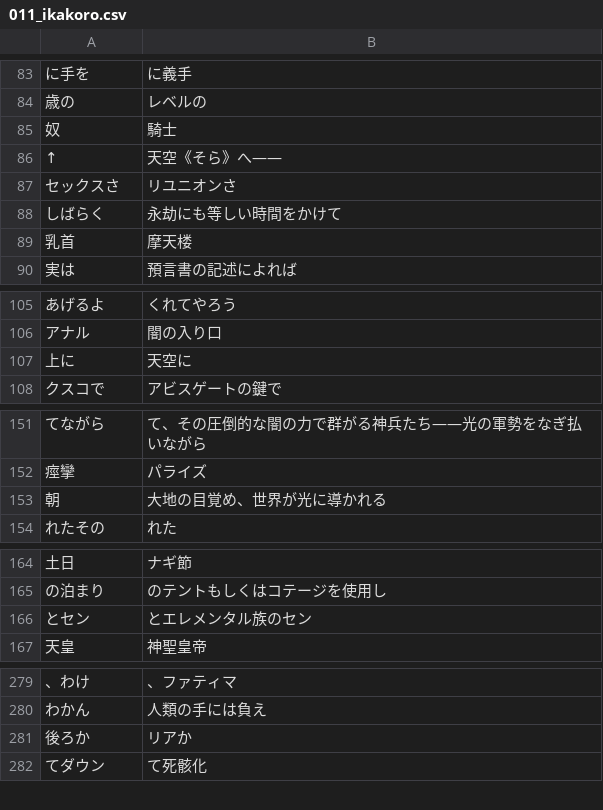
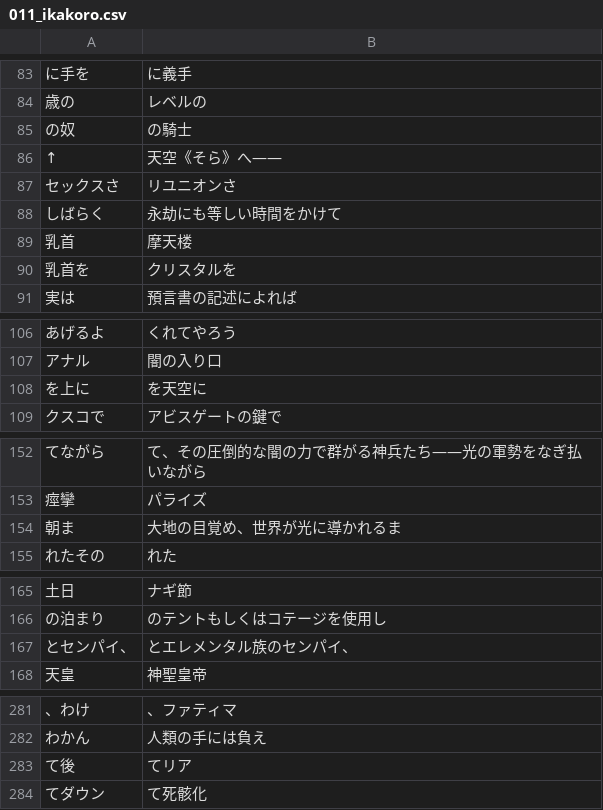
Before and after one commit to CataArt/Umni, a CSV file: 011_ikakoro.csv, drawn as a sheet; only a part is shown, gaps mark what is left out; removed rows and columns are numbered as before the commit, all else as after; the diff covers the shown part only; the diff names each change by its address in the sheet, - before the commit and + after, or states it on an @@ line.

Commit message:
Updates

```diff
--- a/011_ikakoro.csv
+++ b/011_ikakoro.csv
-row 85: 奴 | 騎士
+row 85: の奴 | の騎士
+row 90: 乳首を | クリスタルを
-row 107: 上に | 天空に
+row 108: を上に | を天空に
-row 153: 朝 | 大地の目覚め、世界が光に導かれる
+row 154: 朝ま | 大地の目覚め、世界が光に導かれるま
-row 166: とセン | とエレメンタル族のセン
+row 167: とセンパイ、 | とエレメンタル族のセンパイ、
-row 281: 後ろか | リアか
+row 283: て後 | てリア
```
Also changed, not shown: 1 added row and 12 edited cells elsewhere in this file.
